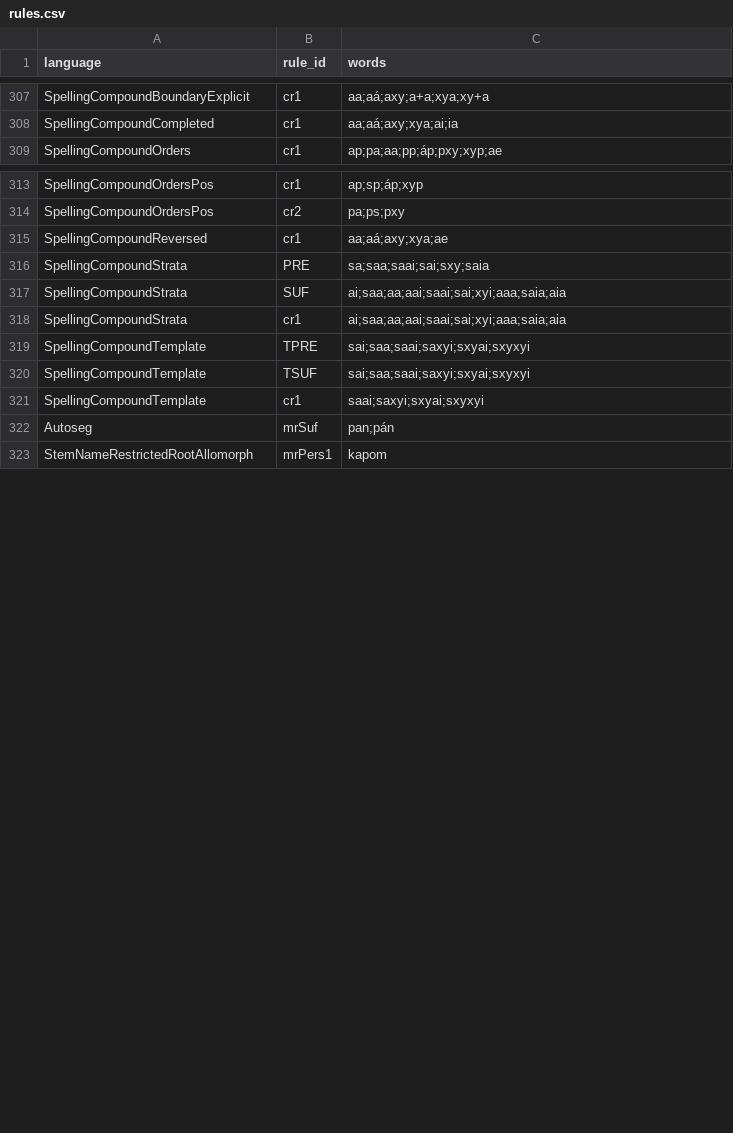
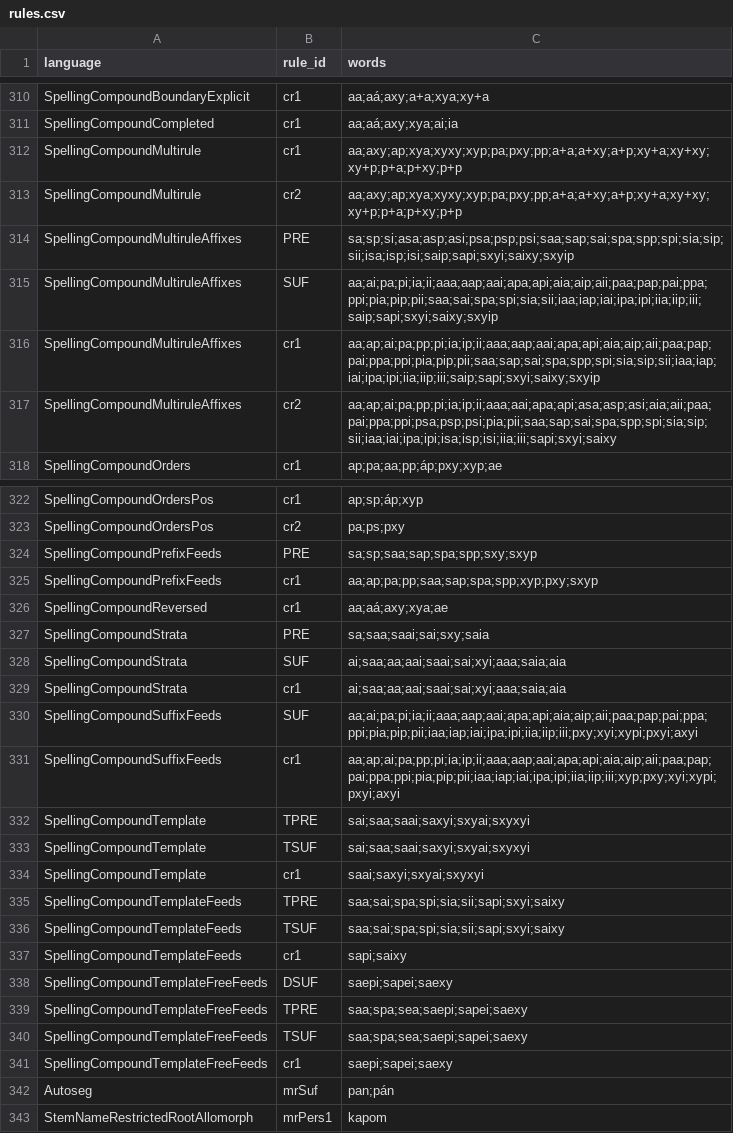
Before and after one commit to sillsdev/fieldworks-parser-conformance, a CSV file: rules.csv, drawn as a sheet; only a part is shown, gaps mark what is left out; the diff covers the shown part only; the diff names each change by its address in the sheet, - before the commit and + after, or states it on an @@ line.

```diff
--- a/rules.csv
+++ b/rules.csv
+row 312: SpellingCompoundMultirule | cr1 | aa;axy;ap;xya;xyxy;xyp;pa;pxy;pp;a+a;a+xy;a+p;xy+a;xy+xy;xy+p;p+a;p+xy;p+p
+row 313: SpellingCompoundMultirule | cr2 | aa;axy;ap;xya;xyxy;xyp;pa;pxy;pp;a+a;a+xy;a+p;xy+a;xy+xy;xy+p;p+a;p+xy;p+p
+row 314: SpellingCompoundMultiruleAffixes | PRE | sa;sp;si;asa;asp;asi;psa;psp;psi;saa;sap;sai;spa;spp;spi;sia;sip;sii;isa;isp;isi;saip;sapi;sxyi;saixy;sxyip
+row 315: SpellingCompoundMultiruleAffixes | SUF | aa;ai;pa;pi;ia;ii;aaa;aap;aai;apa;api;aia;aip;aii;paa;pap;pai;ppa;ppi;pia;pip;pii;saa;sai;spa;spi;sia;sii;iaa;iap;iai;ipa;ipi;iia;iip;iii;saip;sapi;sxyi;saixy;sxyip
+row 316: SpellingCompoundMultiruleAffixes | cr1 | aa;ap;ai;pa;pp;pi;ia;ip;ii;aaa;aap;aai;apa;api;aia;aip;aii;paa;pap;pai;ppa;ppi;pia;pip;pii;saa;sap;sai;spa;spp;spi;sia;sip;sii;iaa;iap;iai;ipa;ipi;iia;iip;iii;saip;sapi;sxyi;saixy;sxyip
+row 317: SpellingCompoundMultiruleAffixes | cr2 | aa;ap;ai;pa;pp;pi;ia;ip;ii;aaa;aai;apa;api;asa;asp;asi;aia;aii;paa;pai;ppa;ppi;psa;psp;psi;pia;pii;saa;sap;sai;spa;spp;spi;sia;sip;sii;iaa;iai;ipa;ipi;isa;isp;isi;iia;iii;sapi;sxyi;saixy
+row 324: SpellingCompoundPrefixFeeds | PRE | sa;sp;saa;sap;spa;spp;sxy;sxyp
+row 325: SpellingCompoundPrefixFeeds | cr1 | aa;ap;pa;pp;saa;sap;spa;spp;xyp;pxy;sxyp
+row 330: SpellingCompoundSuffixFeeds | SUF | aa;ai;pa;pi;ia;ii;aaa;aap;aai;apa;api;aia;aip;aii;paa;pap;pai;ppa;ppi;pia;pip;pii;iaa;iap;iai;ipa;ipi;iia;iip;iii;pxy;xyi;xypi;pxyi;axyi
+row 331: SpellingCompoundSuffixFeeds | cr1 | aa;ap;ai;pa;pp;pi;ia;ip;ii;aaa;aap;aai;apa;api;aia;aip;aii;paa;pap;pai;ppa;ppi;pia;pip;pii;iaa;iap;iai;ipa;ipi;iia;iip;iii;xyp;pxy;xyi;xypi;pxyi;axyi
+row 335: SpellingCompoundTemplateFeeds | TPRE | saa;sai;spa;spi;sia;sii;sapi;sxyi;saixy
+row 336: SpellingCompoundTemplateFeeds | TSUF | saa;sai;spa;spi;sia;sii;sapi;sxyi;saixy
+row 337: SpellingCompoundTemplateFeeds | cr1 | sapi;saixy
+row 338: SpellingCompoundTemplateFreeFeeds | DSUF | saepi;sapei;saexy
+row 339: SpellingCompoundTemplateFreeFeeds | TPRE | saa;spa;sea;saepi;sapei;saexy
+row 340: SpellingCompoundTemplateFreeFeeds | TSUF | saa;spa;sea;saepi;sapei;saexy
+row 341: SpellingCompoundTemplateFreeFeeds | cr1 | saepi;sapei;saexy
```
Also changed, not shown: 3 added rows elsewhere in this file, 25 other files.
